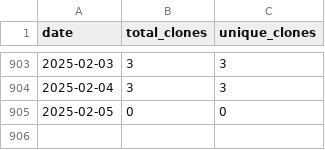
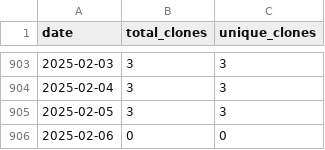
Before and after one commit to wumphlett/COMP-5630, a CSV file: .traffic/clones.csv, drawn as a sheet; only a part is shown, gaps mark what is left out.

Commit message:
Updating repository traffic

```diff
--- a/.traffic/clones.csv
+++ b/.traffic/clones.csv
@@ -904,2 +904,3 @@ date,total_clones,unique_clones
 2025-02-04,3,3
-2025-02-05,0,0
+2025-02-05,3,3
+2025-02-06,0,0
```
Also changed, not shown: .traffic/views.csv, 3 other files.
